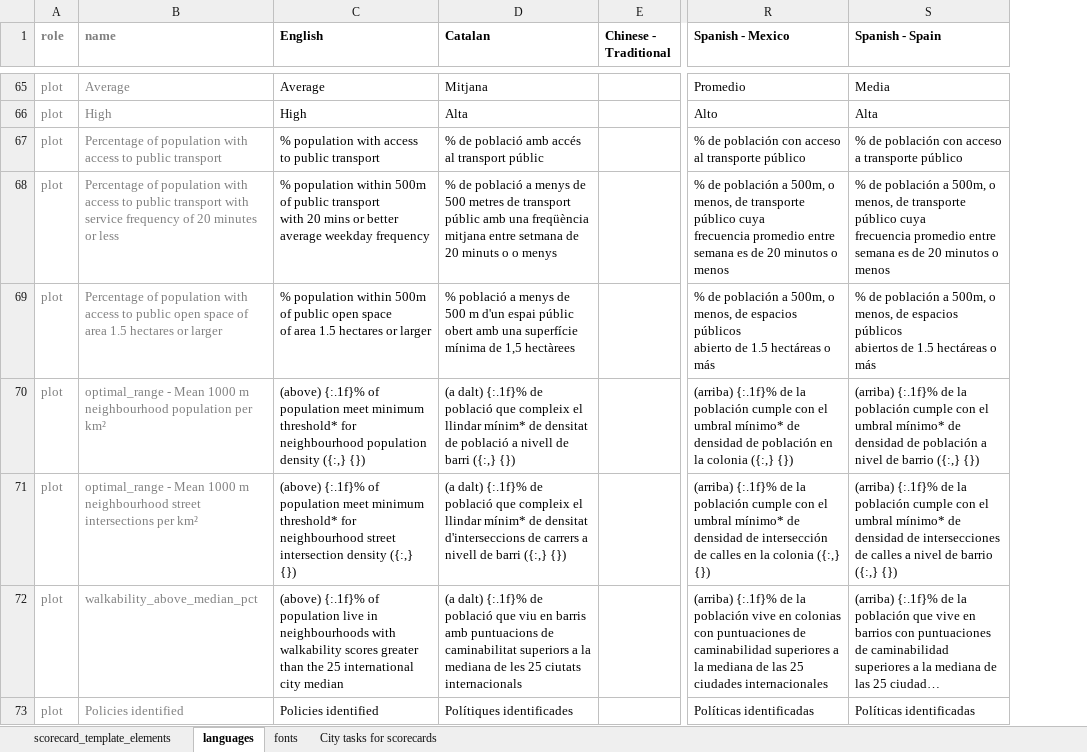
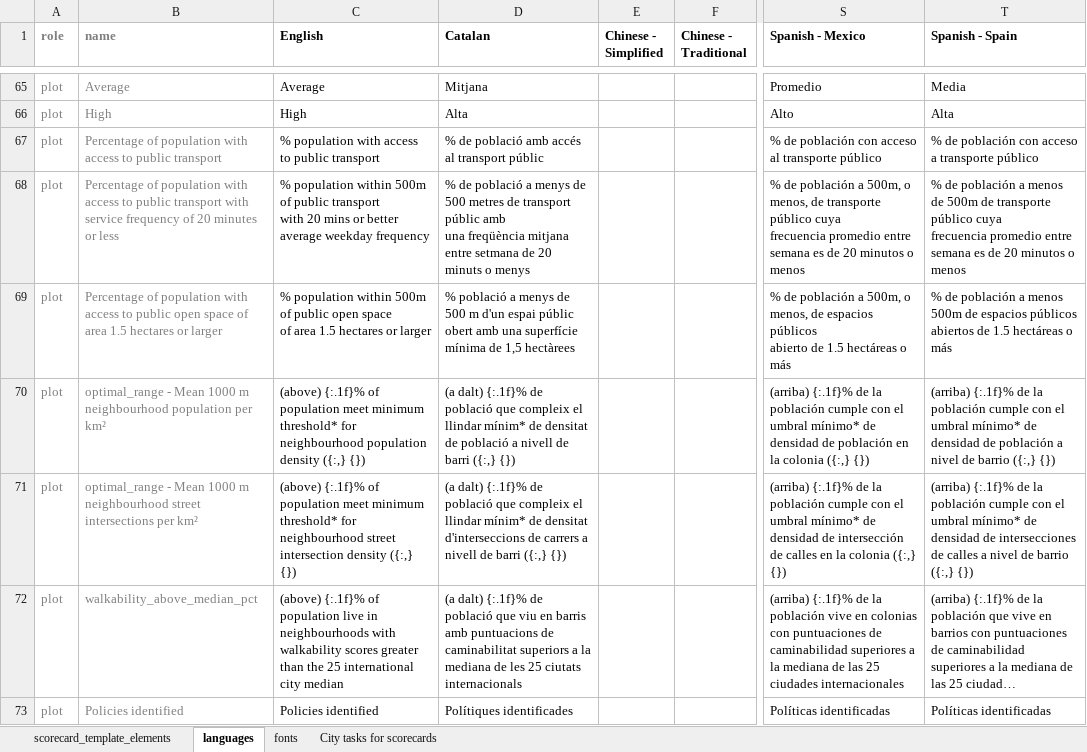
Before and after one commit to global-healthy-liveable-cities/global_scorecards, an Excel workbook: scorecard_template_elements.xlsx, sheet languages, drawn as a sheet; only a part is shown, gaps mark what is left out; long unchanged cells end in …; values as stored, in another font and other column widths than the file's, no borders; conditional formats not drawn; addresses are those after the commit; the diff covers the shown part only; the diff names each change by its address in the sheet, - before the commit and + after, or states it on an @@ line.

```diff
--- a/scorecard_template_elements.xlsx (sheet languages)
+++ b/scorecard_template_elements.xlsx (sheet languages)
+column E (Chinese - Simplified), empty
-D68 (Catalan): …minuts o o menys
+D68 (Catalan): …minuts o menys
-T68 (Spanish - Spain): …población a 500m, o menos, de transporte…
+T68 (Spanish - Spain): …población a menos de 500m de transporte…
-T69 (Spanish - Spain): …población a 500m, o menos, de espacios…
+T69 (Spanish - Spain): …población a menos 500m de espacios…
```
Also changed, not shown: 4 added rows, 17 removed rows and 112 edited cells elsewhere in this sheet, sheet scorecard_template_elements, formulas that keep their value, 1 other file.
